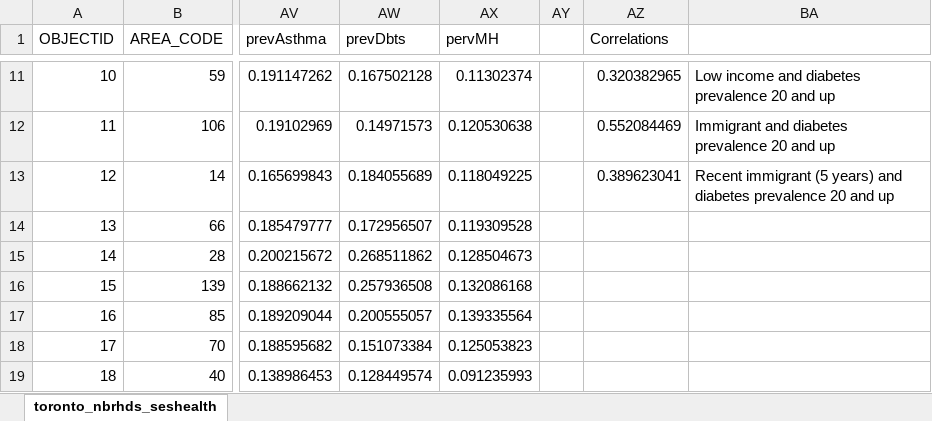
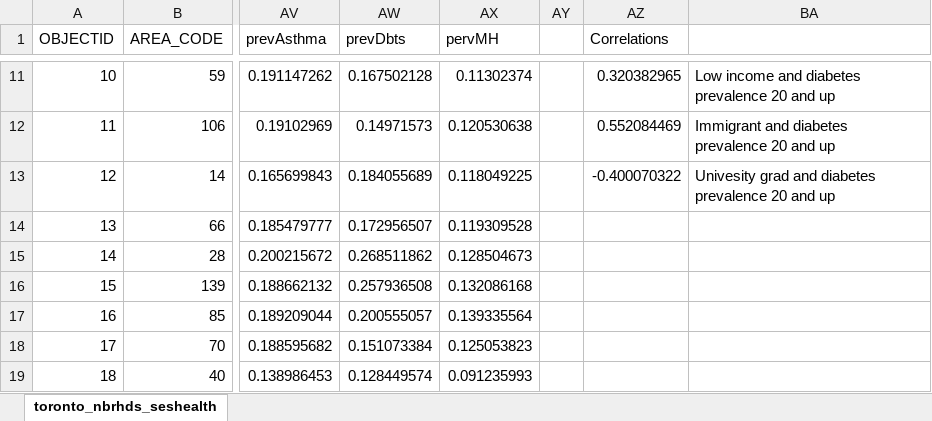
Before and after one commit to blazec/health-gis, an Excel workbook: lab1-vulnerable-populations/toronto_nbrhds_seshealth.xlsx, sheet toronto_nbrhds_seshealth, drawn as a sheet; only a part is shown, gaps mark what is left out; values as stored, in another font and other column widths than the file's, no borders; the diff names each change by its address in the sheet, - before the commit and + after, or states it on an @@ line.

Commit message:
Modified four SES variables correlation with diabetes

```diff
--- a/lab1-vulnerable-populations/toronto_nbrhds_seshealth.xlsx (sheet toronto_nbrhds_seshealth)
+++ b/lab1-vulnerable-populations/toronto_nbrhds_seshealth.xlsx (sheet toronto_nbrhds_seshealth)
-AZ13 (Correlations): 0.389623041
+AZ13 (Correlations): -0.400070322
-BA13: Recent immigrant (5 years) and diabetes…
+BA13: Univesity grad and diabetes…
```
